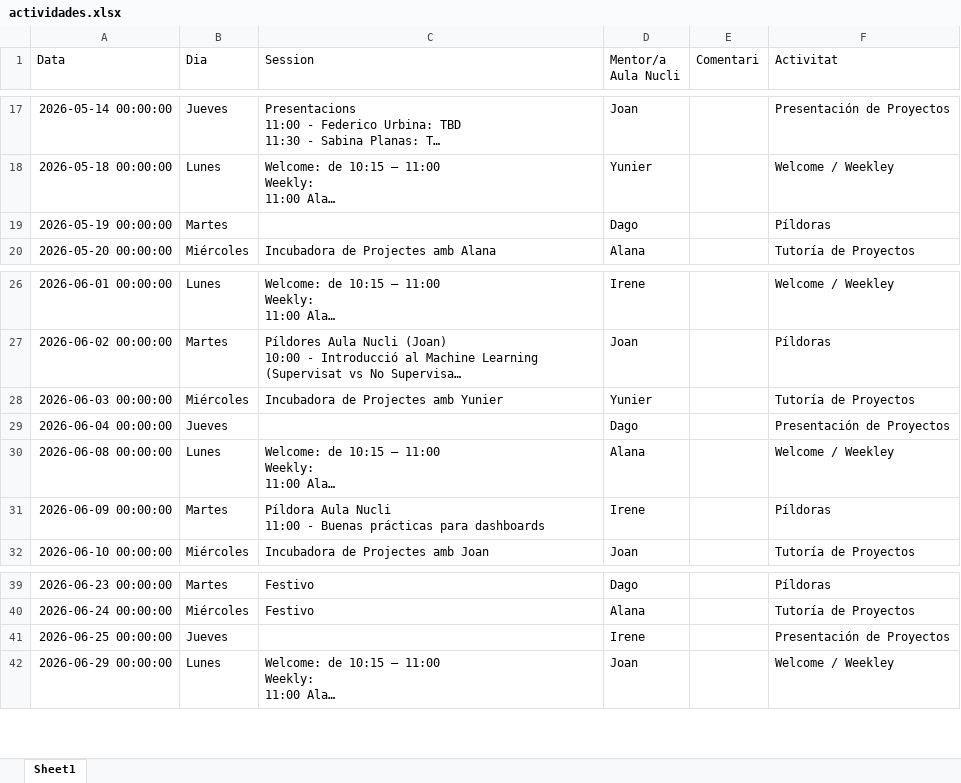
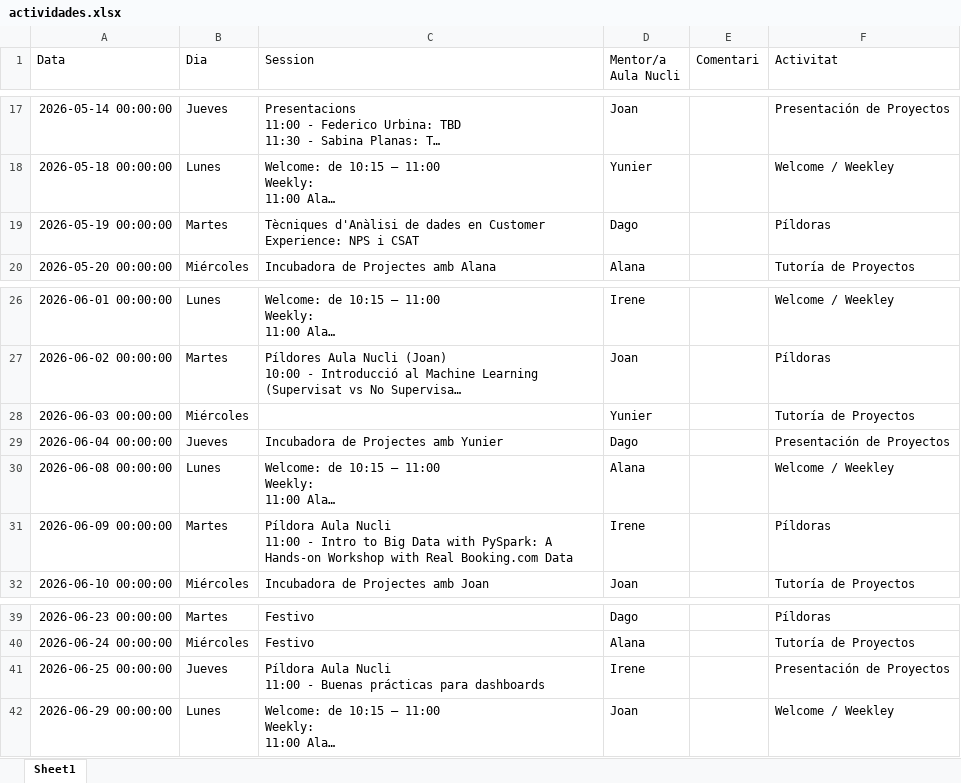
Before and after one commit to alanaolivieri/P2P-ITA, an Excel workbook: data/actividades.xlsx, sheet Sheet1, drawn as a sheet; only a part is shown, gaps mark what is left out; long unchanged cells end in …; values as stored, in another font and other column widths than the file's, no borders; ↵ is a line break in a cell; the diff names each change by its address in the sheet, - before the commit and + after, or states it on an @@ line.

```diff
--- a/data/actividades.xlsx (sheet Sheet1)
+++ b/data/actividades.xlsx (sheet Sheet1)
-C19 (Session): (empty)
+C19 (Session): Tècniques d'Anàlisi de dades en Customer Experience: NPS i CSAT
-C28 (Session): Incubadora de Projectes amb Yunier
+C28 (Session): (empty)
-C29 (Session): (empty)
+C29 (Session): Incubadora de Projectes amb Yunier
-C31 (Session): …11:00 - Buenas prácticas para dashboards
+C31 (Session): …11:00 - Intro to Big Data with PySpark: A Hands-on Workshop with Real Booking.com Data
-C41 (Session): (empty)
+C41 (Session): Píldora Aula Nucli ↵ 11:00 - Buenas prácticas para dashboards
```
Also changed, not shown: data/p2p_latest.xlsx.
